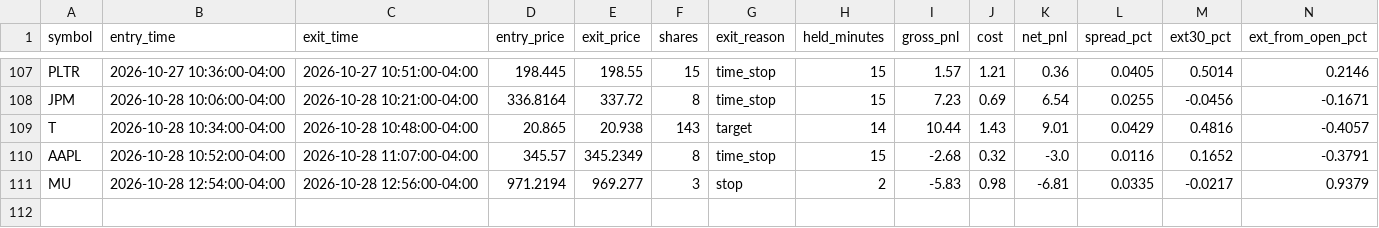
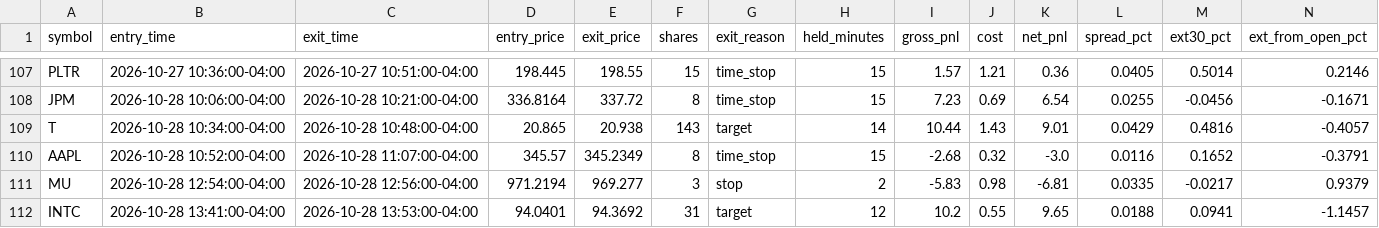
Before and after one commit to njdfan1711-cpu/Fin, a CSV file: scalping/scalp_account_trades.csv, drawn as a sheet; only a part is shown, gaps mark what is left out; the diff names each change by its address in the sheet, - before the commit and + after, or states it on an @@ line.

```diff
--- a/scalping/scalp_account_trades.csv
+++ b/scalping/scalp_account_trades.csv
+row 112: INTC | 2026-10-28 13:41:00-04:00 | 2026-10-28 13:53:00-04:00 | 94.0401 | 94.3692 | 31 | target | 12 | 10.2 | 0.55 | 9.65 | 0.0188 | 0.0941 | -1.1457
```
Also changed, not shown: scalping/scalp_backtest_trades.csv, scalping/scalp_backtest_trail_trades.csv, 8 other files.
